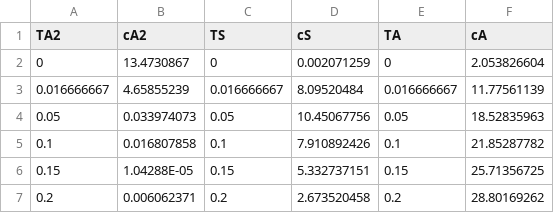
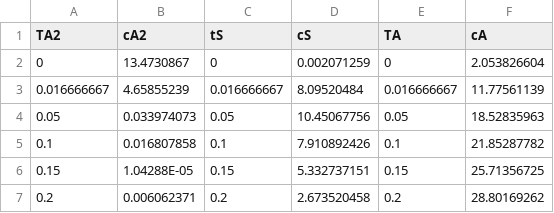
Before and after one commit to Zhiheng419/Chemical_Oscillation_Model, a CSV file: Data_sets/3a_fig4_osc_NatChem_MH.csv, drawn as a sheet; only a part is shown.

Commit message:
A new optimizer is added to the delayed model. A set of constants for the Chem paper are fitted

```diff
--- a/Data_sets/3a_fig4_osc_NatChem_MH.csv
+++ b/Data_sets/3a_fig4_osc_NatChem_MH.csv
@@ -1,2 +1,2 @@
-TA2,cA2,TS,cS,TA,cA
+TA2,cA2,tS,cS,TA,cA
 0,13.4730867,0,0.002071259,0,2.053826604
```
Also changed, not shown: 11 other files.
